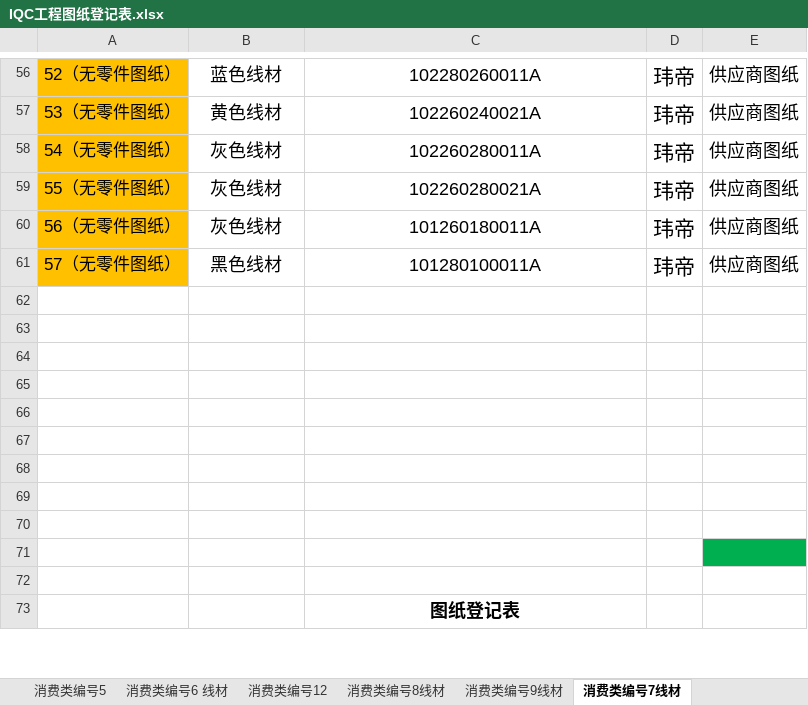
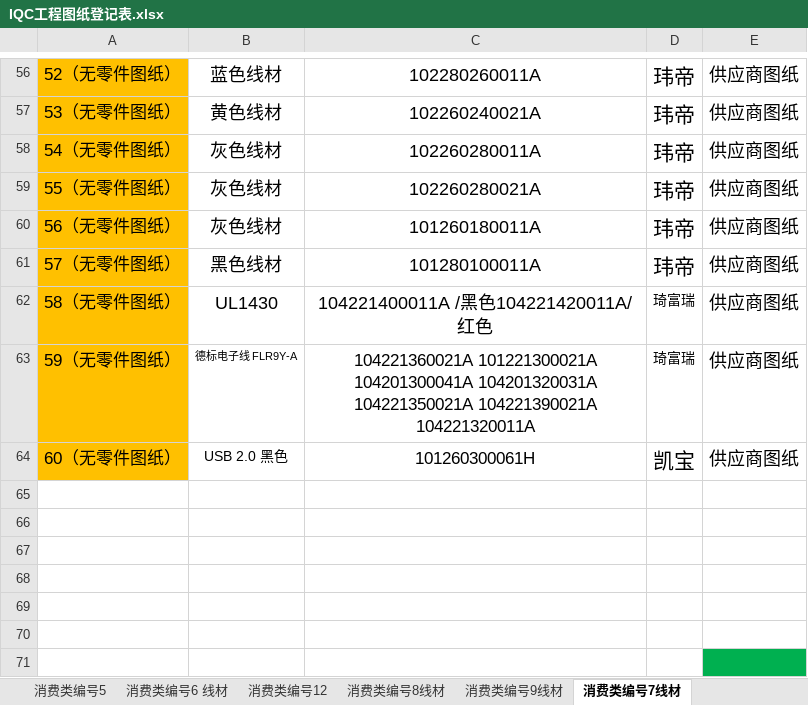
Before and after one commit to uiqc/uiqc.github.io, an Excel workbook: excel/IQC工程图纸登记表.xlsx, sheet 消费类编号7线材, drawn as a sheet; only a part is shown, gaps mark what is left out; the shorter side is filled out with more unchanged rows; values as stored, in another font and other column widths than the file's, no borders; the diff names each change by its address in the sheet, - before the commit and + after, or states it on an @@ line.

Commit message:
doc: 上传 消费类图纸目录表(1).xlsx 去更新 excel 文件: excel/IQC工程图纸登记表.xlsx

```diff
--- a/excel/IQC工程图纸登记表.xlsx (sheet 消费类编号7线材)
+++ b/excel/IQC工程图纸登记表.xlsx (sheet 消费类编号7线材)
-row 62: (empty)
+row 62: 58（无零件图纸） | UL1430 | 104221400011A /黑色104221420011A/ 红色 | 琦富瑞 | 供应商图纸
-A62:A64 fill: none
+A62:A64 fill: #FFC000
-row 63: (empty)
+row 63: 59（无零件图纸） | 德标电子线 FLR9Y-A | 104221360021A 101221300021A 104201300041A 104201320031A 104221350021A 104221390021A 104221320011A | 琦富瑞 | 供应商图纸
-row 64: (empty)
+row 64: 60（无零件图纸） | USB 2.0 黑色 | 101260300061H | 凯宝 | 供应商图纸
```
Also changed, not shown: sheet 消费类编号8线材.
